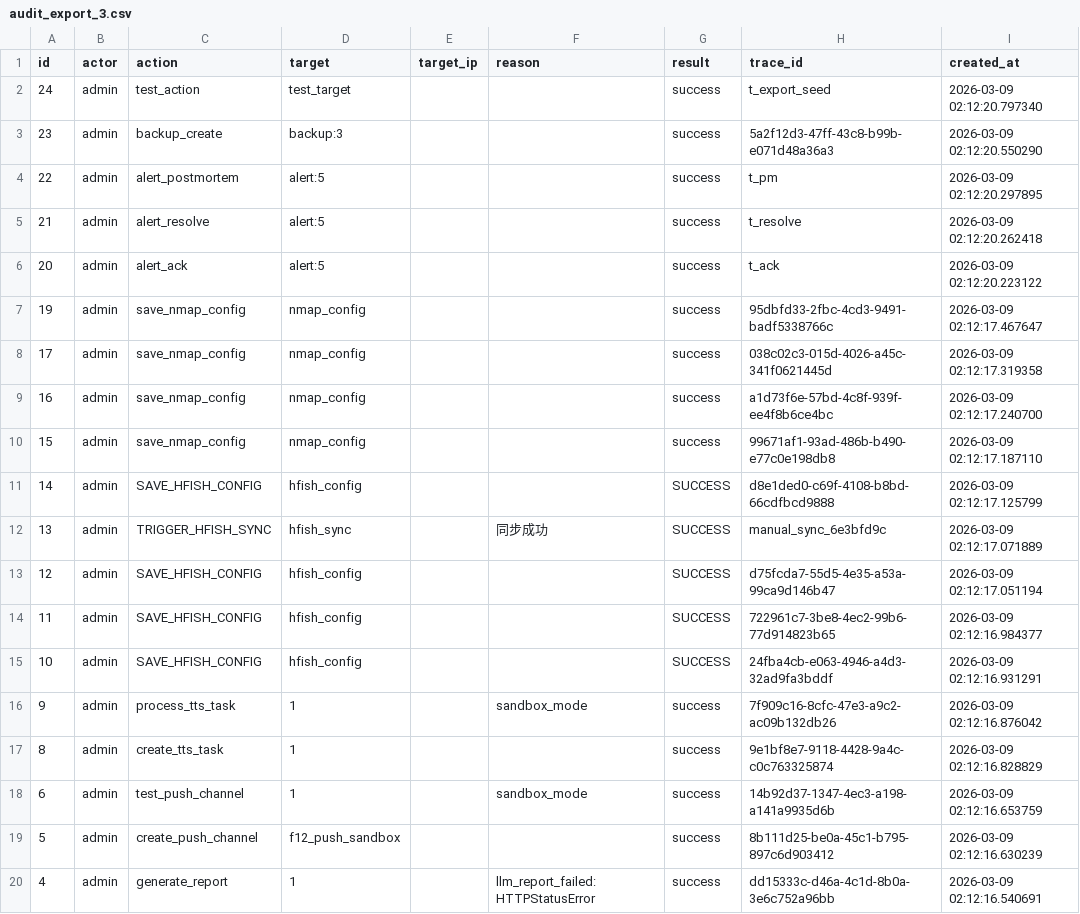
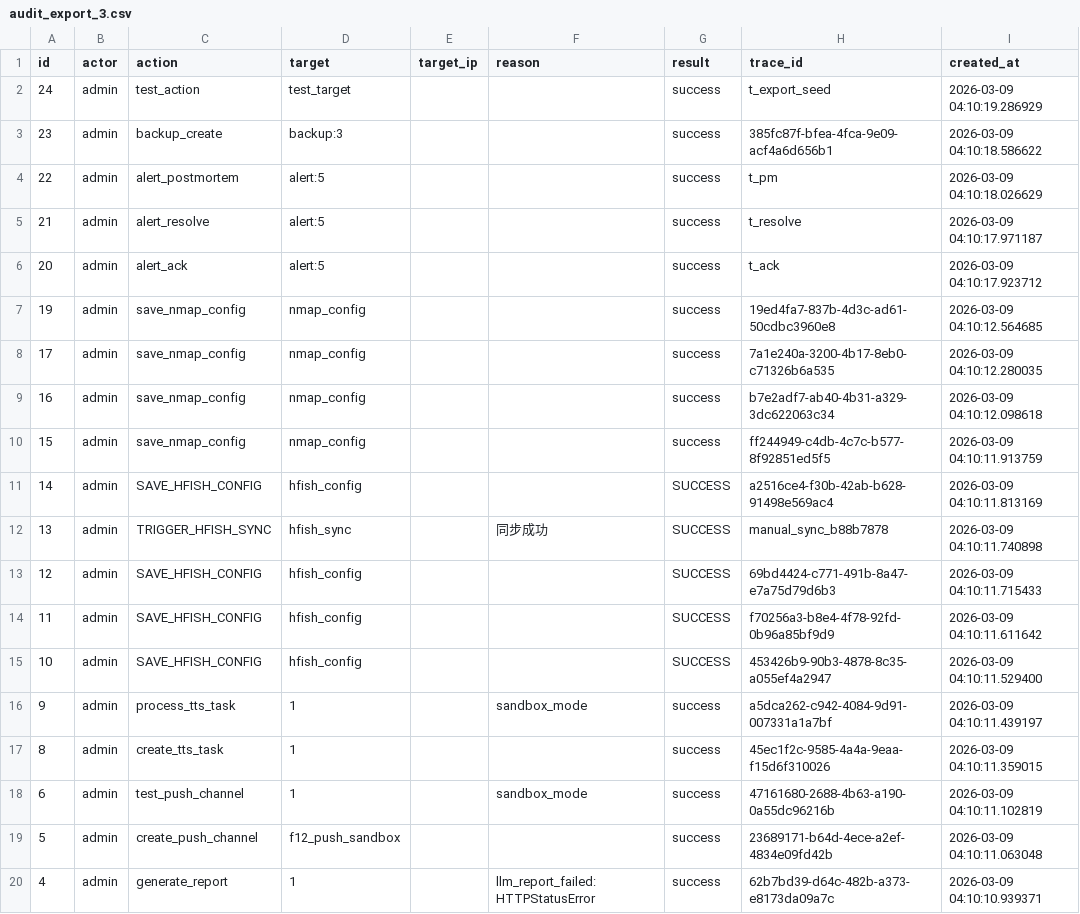
Before and after one commit to LinZX1314/AimiGuard, a CSV file: backend/exports/audit_export_3.csv, drawn as a sheet.

```diff
--- a/backend/exports/audit_export_3.csv
+++ b/backend/exports/audit_export_3.csv
@@ -1,20 +1,20 @@
 id,actor,action,target,target_ip,reason,result,trace_id,created_at
-24,admin,test_action,test_target,,,success,t_export_seed,2026-03-09 02:12:20.797340
-23,admin,backup_create,backup:3,,,success,5a2f12d3-47ff-43c8-b99b-e071d48a36a3,2026-03-09 02:12:20.550290
-22,admin,alert_postmortem,alert:5,,,success,t_pm,2026-03-09 02:12:20.297895
-21,admin,alert_resolve,alert:5,,,success,t_resolve,2026-03-09 02:12:20.262418
-20,admin,alert_ack,alert:5,,,success,t_ack,2026-03-09 02:12:20.223122
-19,admin,save_nmap_config,nmap_config,,,success,95dbfd33-2fbc-4cd3-9491-badf5338766c,2026-03-09 02:12:17.467647
-17,admin,save_nmap_config,nmap_config,,,success,038c02c3-015d-4026-a45c-341f0621445d,2026-03-09 02:12:17.319358
-16,admin,save_nmap_config,nmap_config,,,success,a1d73f6e-57bd-4c8f-939f-ee4f8b6ce4bc,2026-03-09 02:12:17.240700
-15,admin,save_nmap_config,nmap_config,,,success,99671af1-93ad-486b-b490-e77c0e198db8,2026-03-09 02:12:17.187110
-14,admin,SAVE_HFISH_CONFIG,hfish_config,,,SUCCESS,d8e1ded0-c69f-4108-b8bd-66cdfbcd9888,2026-03-09 02:12:17.125799
-13,admin,TRIGGER_HFISH_SYNC,hfish_sync,,同步成功,SUCCESS,manual_sync_6e3bfd9c,2026-03-09 02:12:17.071889
-12,admin,SAVE_HFISH_CONFIG,hfish_config,,,SUCCESS,d75fcda7-55d5-4e35-a53a-99ca9d146b47,2026-03-09 02:12:17.051194
-11,admin,SAVE_HFISH_CONFIG,hfish_config,,,SUCCESS,722961c7-3be8-4ec2-99b6-77d914823b65,2026-03-09 02:12:16.984377
-10,admin,SAVE_HFISH_CONFIG,hfish_config,,,SUCCESS,24fba4cb-e063-4946-a4d3-32ad9fa3bddf,2026-03-09 02:12:16.931291
-9,admin,process_tts_task,1,,sandbox_mode,success,7f909c16-8cfc-47e3-a9c2-ac09b132db26,2026-03-09 02:12:16.876042
-8,admin,create_tts_task,1,,,success,9e1bf8e7-9118-4428-9a4c-c0c763325874,2026-03-09 02:12:16.828829
-6,admin,test_push_channel,1,,sandbox_mode,success,14b92d37-1347-4ec3-a198-a141a9935d6b,2026-03-09 02:12:16.653759
-5,admin,create_push_channel,f12_push_sandbox,,,success,8b111d25-be0a-45c1-b795-897c6d903412,2026-03-09 02:12:16.630239
-4,admin,generate_report,1,,llm_report_failed:HTTPStatusError,success,dd15333c-d46a-4c1d-8b0a-3e6c752a96bb,2026-03-09 02:12:16.540691
+24,admin,test_action,test_target,,,success,t_export_seed,2026-03-09 04:10:19.286929
+23,admin,backup_create,backup:3,,,success,385fc87f-bfea-4fca-9e09-acf4a6d656b1,2026-03-09 04:10:18.586622
+22,admin,alert_postmortem,alert:5,,,success,t_pm,2026-03-09 04:10:18.026629
+21,admin,alert_resolve,alert:5,,,success,t_resolve,2026-03-09 04:10:17.971187
+20,admin,alert_ack,alert:5,,,success,t_ack,2026-03-09 04:10:17.923712
+19,admin,save_nmap_config,nmap_config,,,success,19ed4fa7-837b-4d3c-ad61-50cdbc3960e8,2026-03-09 04:10:12.564685
+17,admin,save_nmap_config,nmap_config,,,success,7a1e240a-3200-4b17-8eb0-c71326b6a535,2026-03-09 04:10:12.280035
+16,admin,save_nmap_config,nmap_config,,,success,b7e2adf7-ab40-4b31-a329-3dc622063c34,2026-03-09 04:10:12.098618
+15,admin,save_nmap_config,nmap_config,,,success,ff244949-c4db-4c7c-b577-8f92851ed5f5,2026-03-09 04:10:11.913759
+14,admin,SAVE_HFISH_CONFIG,hfish_config,,,SUCCESS,a2516ce4-f30b-42ab-b628-91498e569ac4,2026-03-09 04:10:11.813169
+13,admin,TRIGGER_HFISH_SYNC,hfish_sync,,同步成功,SUCCESS,manual_sync_b88b7878,2026-03-09 04:10:11.740898
+12,admin,SAVE_HFISH_CONFIG,hfish_config,,,SUCCESS,69bd4424-c771-491b-8a47-e7a75d79d6b3,2026-03-09 04:10:11.715433
+11,admin,SAVE_HFISH_CONFIG,hfish_config,,,SUCCESS,f70256a3-b8e4-4f78-92fd-0b96a85bf9d9,2026-03-09 04:10:11.611642
+10,admin,SAVE_HFISH_CONFIG,hfish_config,,,SUCCESS,453426b9-90b3-4878-8c35-a055ef4a2947,2026-03-09 04:10:11.529400
+9,admin,process_tts_task,1,,sandbox_mode,success,a5dca262-c942-4084-9d91-007331a1a7bf,2026-03-09 04:10:11.439197
+8,admin,create_tts_task,1,,,success,45ec1f2c-9585-4a4a-9eaa-f15d6f310026,2026-03-09 04:10:11.359015
+6,admin,test_push_channel,1,,sandbox_mode,success,47161680-2688-4b63-a190-0a55dc96216b,2026-03-09 04:10:11.102819
+5,admin,create_push_channel,f12_push_sandbox,,,success,23689171-b64d-4ece-a2ef-4834e09fd42b,2026-03-09 04:10:11.063048
+4,admin,generate_report,1,,llm_report_failed:HTTPStatusError,success,62b7bd39-d64c-482b-a373-e8173da09a7c,2026-03-09 04:10:10.939371
```
Also changed, not shown: 1 other file.
